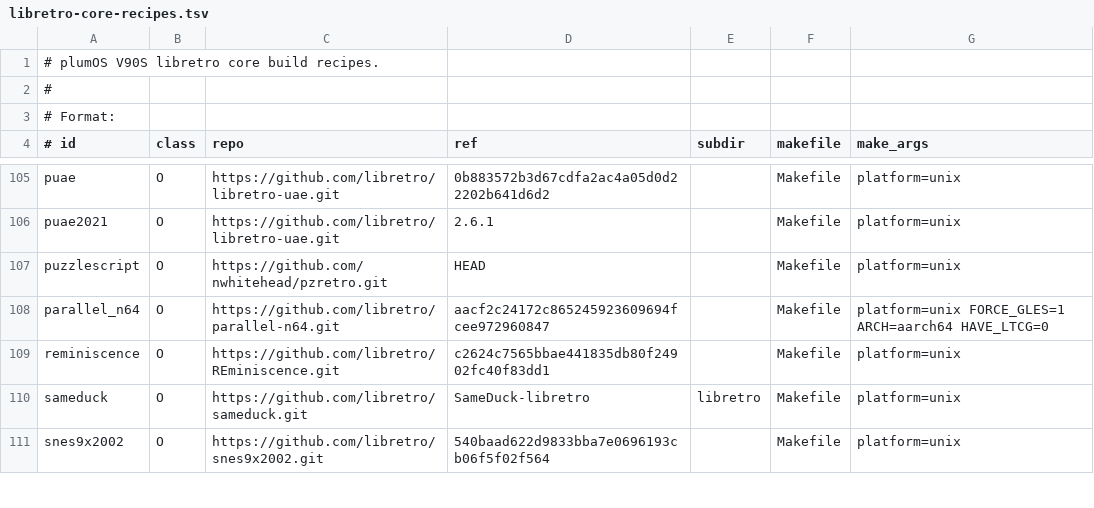
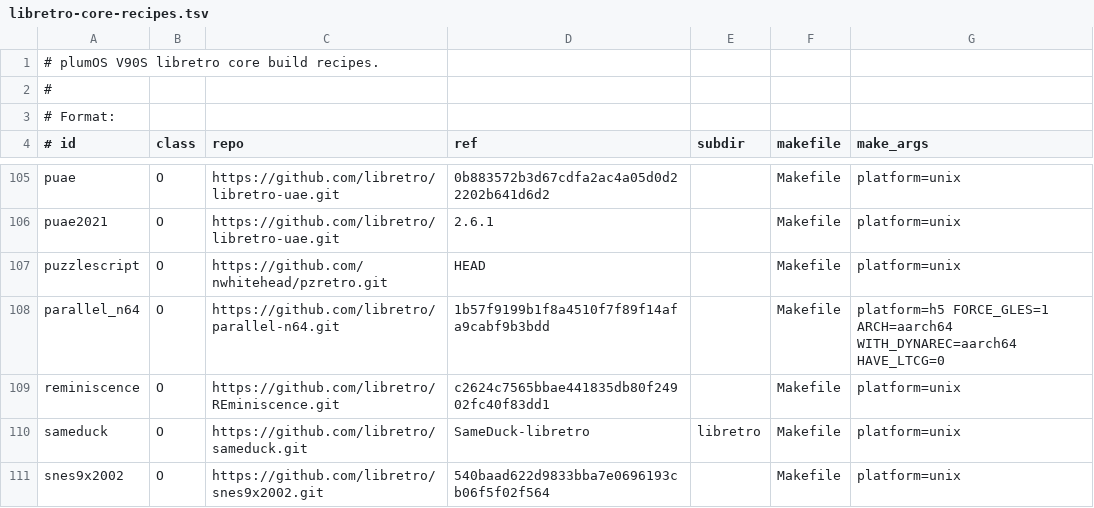
Before and after one commit to game-de-it/plumOS-V90S_V2, a TSV file: docker/plumos-v90s-toolchain/libretro-core-recipes.tsv, drawn as a sheet; only a part is shown, gaps mark what is left out.

```diff
--- a/docker/plumos-v90s-toolchain/libretro-core-recipes.tsv
+++ b/docker/plumos-v90s-toolchain/libretro-core-recipes.tsv
@@ -107,3 +107,3 @@ puae2021|O|https://github.com/libretro/libretro-uae.git|2.6.1||Makefile|platform
 puzzlescript|O|https://github.com/nwhitehead/pzretro.git|HEAD||Makefile|platform=unix
-parallel_n64|O|https://github.com/libretro/parallel-n64.git|aacf2c24172c865245923609694fcee972960847||Makefile|platform=unix FORCE_GLES=1 ARCH=aarch64 HAVE_LTCG=0
+parallel_n64|O|https://github.com/libretro/parallel-n64.git|1b57f9199b1f8a4510f7f89f14afa9cabf9b3bdd||Makefile|platform=h5 FORCE_GLES=1 ARCH=aarch64 WITH_DYNAREC=aarch64 HAVE_LTCG=0
 reminiscence|O|https://github.com/libretro/REminiscence.git|c2624c7565bbae441835db80f24902fc40f83dd1||Makefile|platform=unix
```
Also changed, not shown: 9 other files.
